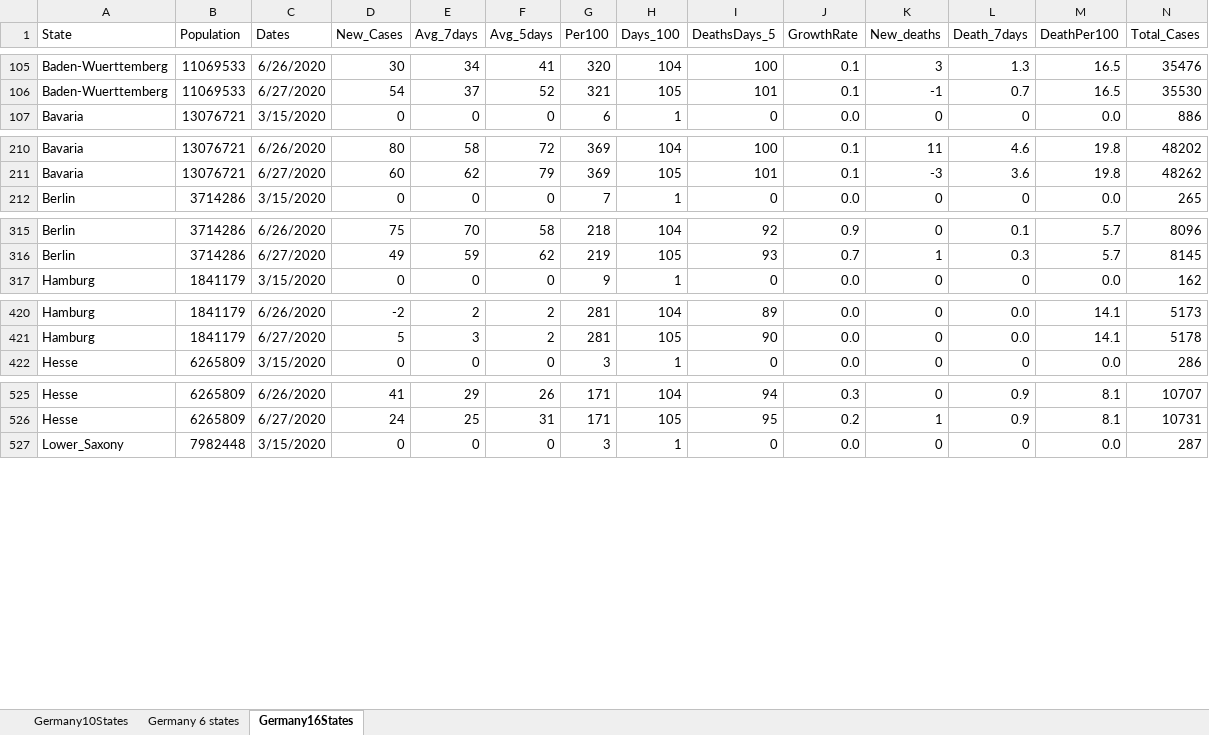
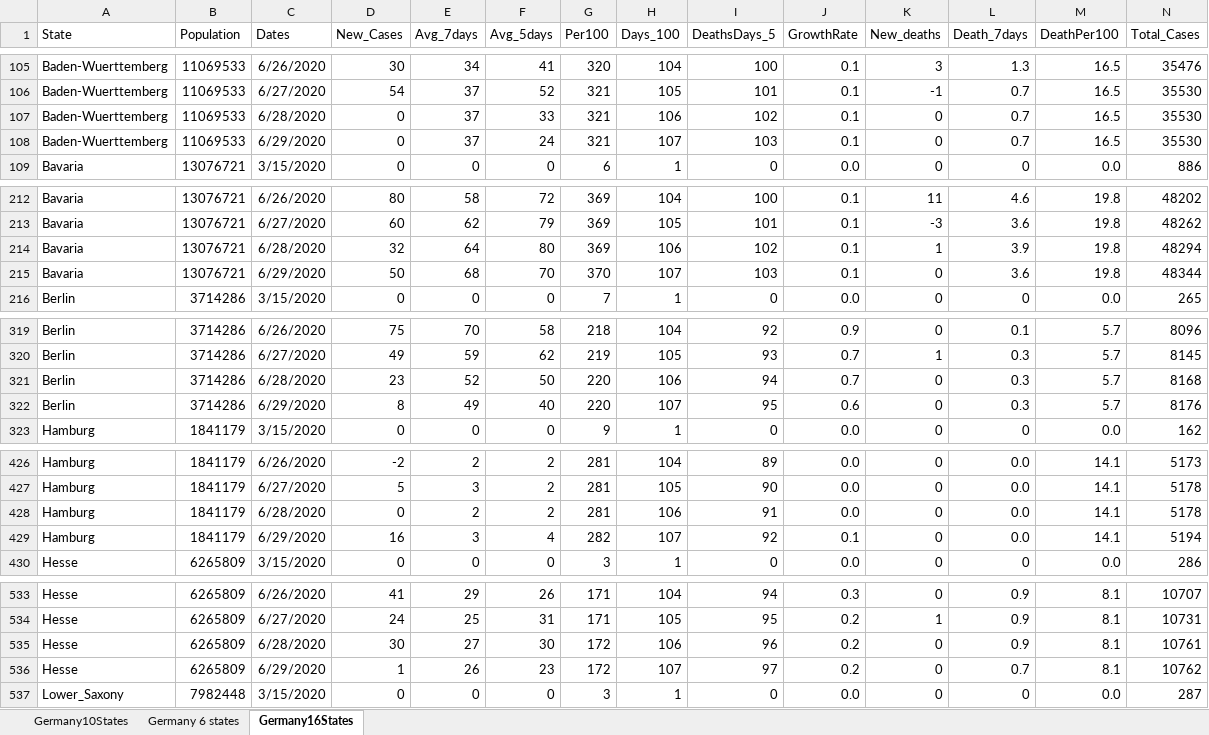
Before and after one commit to nyyubio/First_Website, an Excel workbook: public/data/Germany16StatesXLSX.xlsx, sheet Germany16States, drawn as a sheet; only a part is shown, gaps mark what is left out; values as stored, in another font and other column widths than the file's, no borders; rows hold the shown columns only; the diff covers the shown part only; the diff names each change by its address in the sheet, - before the commit and + after, or states it on an @@ line.

Commit message:
June 29 update
Updated German data

```diff
--- a/public/data/Germany16StatesXLSX.xlsx (sheet Germany16States)
+++ b/public/data/Germany16StatesXLSX.xlsx (sheet Germany16States)
+row 107: Baden-Wuerttemberg | 11069533 | 6/28/2020 | 0 | 37 | 33 | 321 | 106 | 102 | 0.1 | 0 | 0.7 | 16.5 | 35530
+row 108: Baden-Wuerttemberg | 11069533 | 6/29/2020 | 0 | 37 | 24 | 321 | 107 | 103 | 0.1 | 0 | 0.7 | 16.5 | 35530
+row 214: Bavaria | 13076721 | 6/28/2020 | 32 | 64 | 80 | 369 | 106 | 102 | 0.1 | 1 | 3.9 | 19.8 | 48294
+row 215: Bavaria | 13076721 | 6/29/2020 | 50 | 68 | 70 | 370 | 107 | 103 | 0.1 | 0 | 3.6 | 19.8 | 48344
+row 321: Berlin | 3714286 | 6/28/2020 | 23 | 52 | 50 | 220 | 106 | 94 | 0.7 | 0 | 0.3 | 5.7 | 8168
+row 322: Berlin | 3714286 | 6/29/2020 | 8 | 49 | 40 | 220 | 107 | 95 | 0.6 | 0 | 0.3 | 5.7 | 8176
+row 428: Hamburg | 1841179 | 6/28/2020 | 0 | 2 | 2 | 281 | 106 | 91 | 0.0 | 0 | 0.0 | 14.1 | 5178
+row 429: Hamburg | 1841179 | 6/29/2020 | 16 | 3 | 4 | 282 | 107 | 92 | 0.1 | 0 | 0.0 | 14.1 | 5194
+row 535: Hesse | 6265809 | 6/28/2020 | 30 | 27 | 30 | 172 | 106 | 96 | 0.2 | 0 | 0.9 | 8.1 | 10761
+row 536: Hesse | 6265809 | 6/29/2020 | 1 | 26 | 23 | 172 | 107 | 97 | 0.2 | 0 | 0.7 | 8.1 | 10762
```
Also changed, not shown: 22 added rows elsewhere in this sheet, formulas that keep their value, static/data/Germany16StatesXLSX.xlsx, 43 other files.
